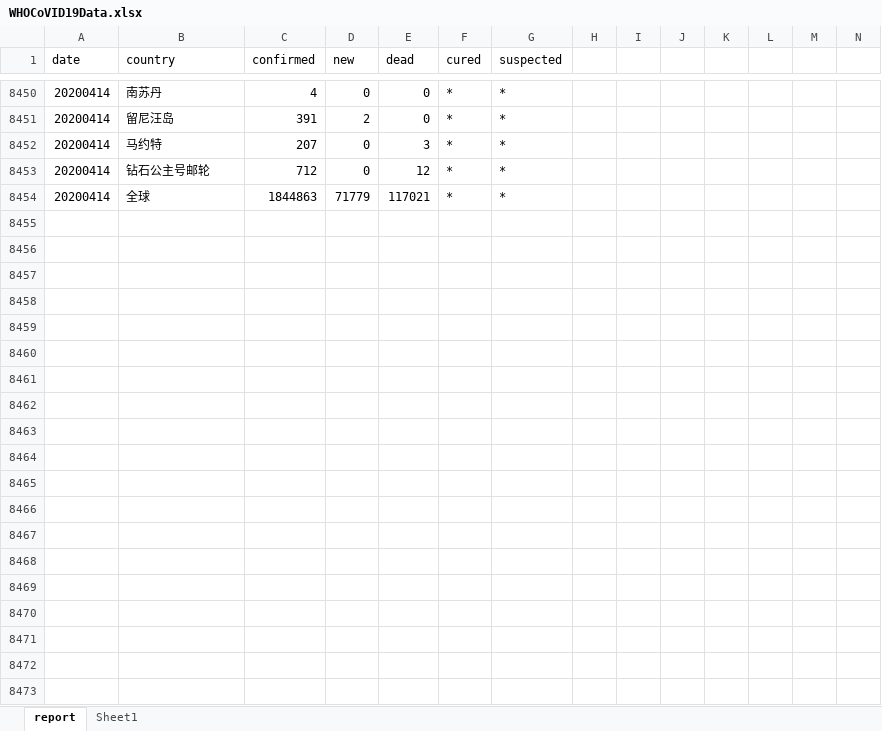
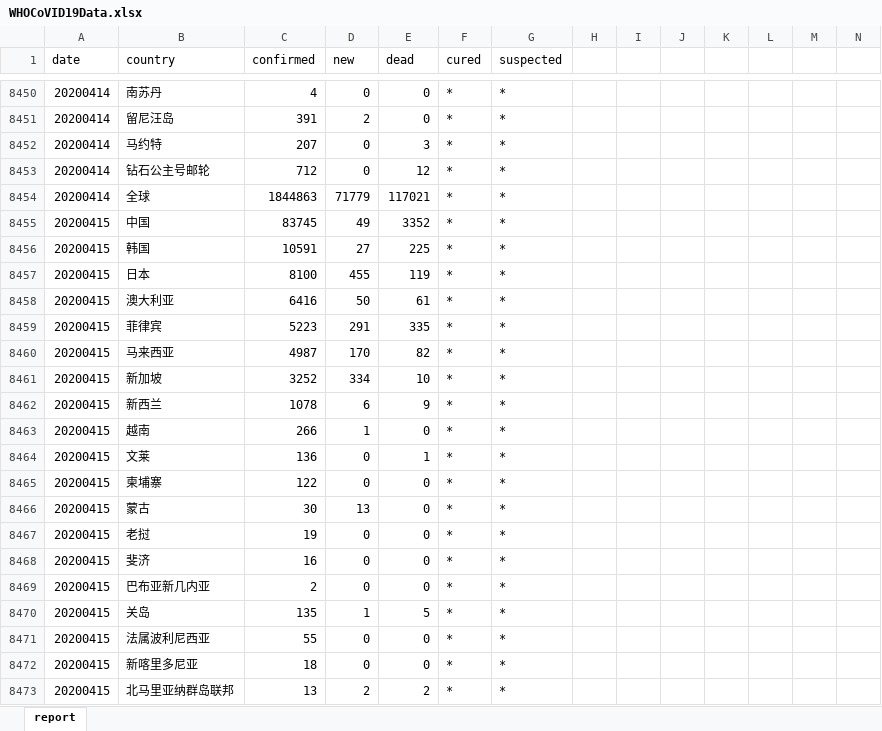
Before and after one commit to Vege1994/COVID-19DataFromWHO, an Excel workbook: WHOCoVID19Data.xlsx, sheet report, drawn as a sheet; only a part is shown, gaps mark what is left out; values as stored, in another font and other column widths than the file's, no borders; rows hold the shown columns only; the diff covers the shown part only; the diff names each change by its address in the sheet, - before the commit and + after, or states it on an @@ line.

Commit message:
Update 20200416

```diff
--- a/WHOCoVID19Data.xlsx (sheet report)
+++ b/WHOCoVID19Data.xlsx (sheet report)
-sheet tab: Sheet1
+row 8455: 20200415 | 中国 | 83745 | 49 | 3352 | * | *
+row 8456: 20200415 | 韩国 | 10591 | 27 | 225 | * | *
+row 8457: 20200415 | 日本 | 8100 | 455 | 119 | * | *
+row 8458: 20200415 | 澳大利亚 | 6416 | 50 | 61 | * | *
+row 8459: 20200415 | 菲律宾 | 5223 | 291 | 335 | * | *
+row 8460: 20200415 | 马来西亚 | 4987 | 170 | 82 | * | *
+row 8461: 20200415 | 新加坡 | 3252 | 334 | 10 | * | *
+row 8462: 20200415 | 新西兰 | 1078 | 6 | 9 | * | *
+row 8463: 20200415 | 越南 | 266 | 1 | 0 | * | *
+row 8464: 20200415 | 文莱 | 136 | 0 | 1 | * | *
+row 8465: 20200415 | 柬埔寨 | 122 | 0 | 0 | * | *
+row 8466: 20200415 | 蒙古 | 30 | 13 | 0 | * | *
+row 8467: 20200415 | 老挝 | 19 | 0 | 0 | * | *
+row 8468: 20200415 | 斐济 | 16 | 0 | 0 | * | *
+row 8469: 20200415 | 巴布亚新几内亚 | 2 | 0 | 0 | * | *
+row 8470: 20200415 | 关岛 | 135 | 1 | 5 | * | *
+row 8471: 20200415 | 法属波利尼西亚 | 55 | 0 | 0 | * | *
+row 8472: 20200415 | 新喀里多尼亚 | 18 | 0 | 0 | * | *
+row 8473: 20200415 | 北马里亚纳群岛联邦 | 13 | 2 | 2 | * | *
```
Also changed, not shown: 195 added rows elsewhere in this sheet.
